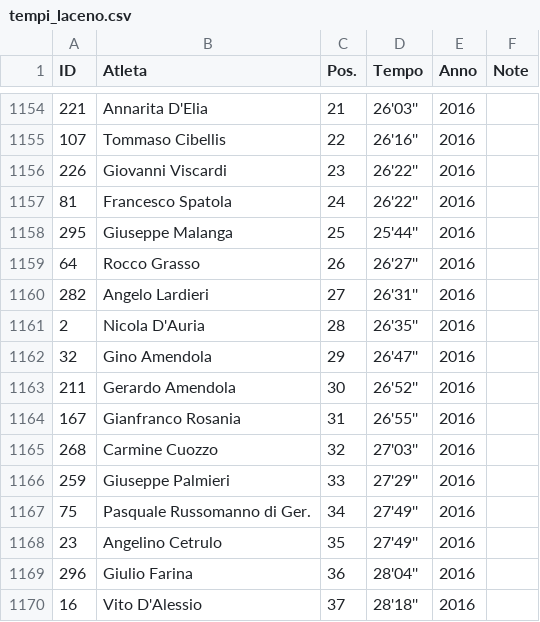
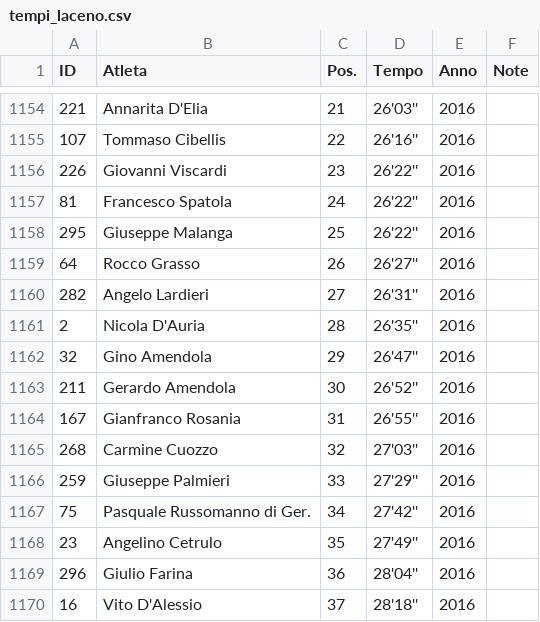
Before and after one commit to pceres/stralaceno, a CSV file: custom/dati/tempi_laceno.csv, drawn as a sheet; only a part is shown, gaps mark what is left out.

Commit message:
stralaceno: files updated by Paolo Viscardi and online
modified:   atleti_laceno.csv
modified:   organizzatori_laceno.csv
modified:   tempi_laceno.csv

```diff
--- a/custom/dati/tempi_laceno.csv
+++ b/custom/dati/tempi_laceno.csv
@@ -1157,3 +1157,3 @@ ID;Atleta;Pos.;Tempo;Anno;Note
 81;Francesco Spatola;24;26'22'';2016;
-295;Giuseppe Malanga;25;25'44'';2016;
+295;Giuseppe Malanga;25;26'22'';2016;
 64;Rocco Grasso;26;26'27'';2016;
@@ -1166,3 +1166,3 @@ ID;Atleta;Pos.;Tempo;Anno;Note
 259;Giuseppe Palmieri;33;27'29'';2016;
-75;Pasquale Russomanno di Ger.;34;27'49'';2016;
+75;Pasquale Russomanno di Ger.;34;27'42'';2016;
 23;Angelino Cetrulo;35;27'49'';2016;
```
Also changed, not shown: custom/dati/atleti_laceno.csv, custom/dati/organizzatori_laceno.csv.
